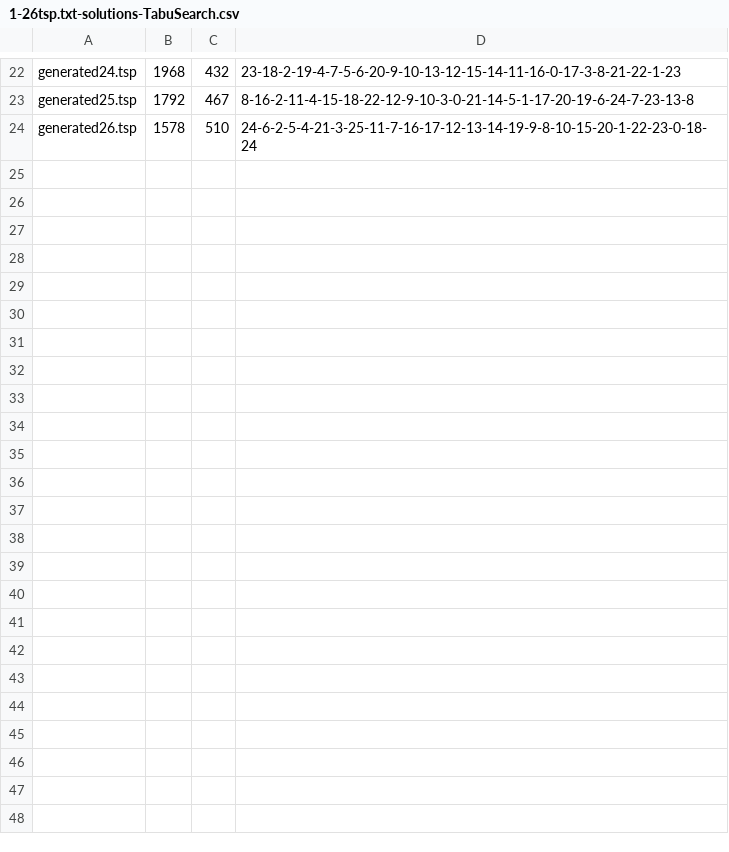
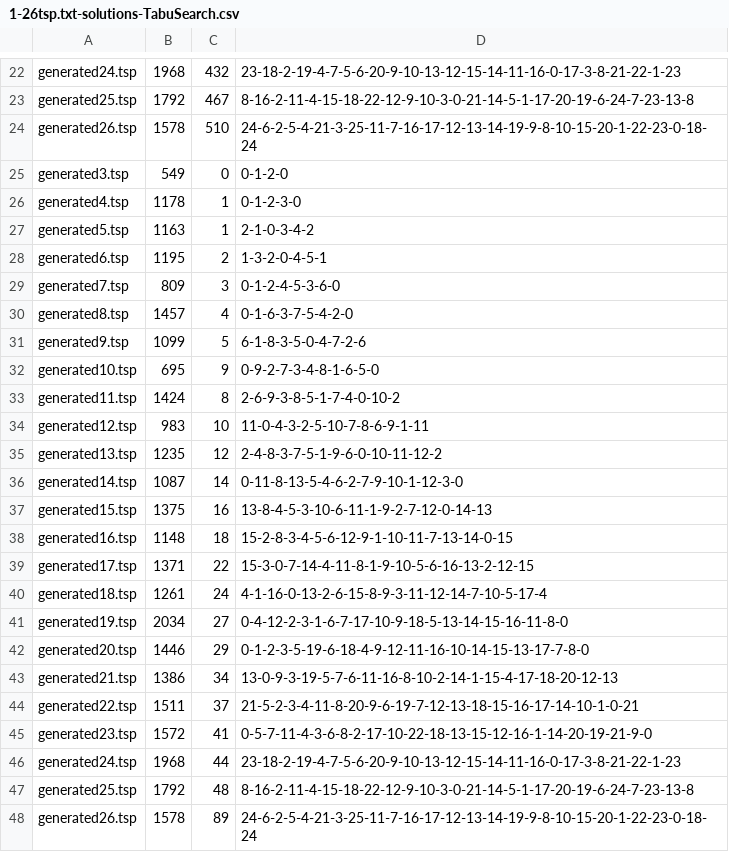
Before and after one commit to krzemien888/pea, a CSV file: instances/generated/1-26tsp.txt-solutions-TabuSearch.csv, drawn as a sheet; only a part is shown, gaps mark what is left out; the diff names each change by its address in the sheet, - before the commit and + after, or states it on an @@ line.

Commit message:
Set cadence lenth according to data from lecture

```diff
--- a/instances/generated/1-26tsp.txt-solutions-TabuSearch.csv
+++ b/instances/generated/1-26tsp.txt-solutions-TabuSearch.csv
+row 25: generated3.tsp | 549 | 0 | 0-1-2-0
+row 26: generated4.tsp | 1178 | 1 | 0-1-2-3-0
+row 27: generated5.tsp | 1163 | 1 | 2-1-0-3-4-2
+row 28: generated6.tsp | 1195 | 2 | 1-3-2-0-4-5-1
+row 29: generated7.tsp | 809 | 3 | 0-1-2-4-5-3-6-0
+row 30: generated8.tsp | 1457 | 4 | 0-1-6-3-7-5-4-2-0
+row 31: generated9.tsp | 1099 | 5 | 6-1-8-3-5-0-4-7-2-6
+row 32: generated10.tsp | 695 | 9 | 0-9-2-7-3-4-8-1-6-5-0
+row 33: generated11.tsp | 1424 | 8 | 2-6-9-3-8-5-1-7-4-0-10-2
+row 34: generated12.tsp | 983 | 10 | 11-0-4-3-2-5-10-7-8-6-9-1-11
+row 35: generated13.tsp | 1235 | 12 | 2-4-8-3-7-5-1-9-6-0-10-11-12-2
+row 36: generated14.tsp | 1087 | 14 | 0-11-8-13-5-4-6-2-7-9-10-1-12-3-0
+row 37: generated15.tsp | 1375 | 16 | 13-8-4-5-3-10-6-11-1-9-2-7-12-0-14-13
+row 38: generated16.tsp | 1148 | 18 | 15-2-8-3-4-5-6-12-9-1-10-11-7-13-14-0-15
+row 39: generated17.tsp | 1371 | 22 | 15-3-0-7-14-4-11-8-1-9-10-5-6-16-13-2-12-15
+row 40: generated18.tsp | 1261 | 24 | 4-1-16-0-13-2-6-15-8-9-3-11-12-14-7-10-5-17-4
+row 41: generated19.tsp | 2034 | 27 | 0-4-12-2-3-1-6-7-17-10-9-18-5-13-14-15-16-11-8-0
+row 42: generated20.tsp | 1446 | 29 | 0-1-2-3-5-19-6-18-4-9-12-11-16-10-14-15-13-17-7-8-0
+row 43: generated21.tsp | 1386 | 34 | 13-0-9-3-19-5-7-6-11-16-8-10-2-14-1-15-4-17-18-20-12-13
+row 44: generated22.tsp | 1511 | 37 | 21-5-2-3-4-11-8-20-9-6-19-7-12-13-18-15-16-17-14-10-1-0-21
+row 45: generated23.tsp | 1572 | 41 | 0-5-7-11-4-3-6-8-2-17-10-22-18-13-15-12-16-1-14-20-19-21-9-0
+row 46: generated24.tsp | 1968 | 44 | 23-18-2-19-4-7-5-6-20-9-10-13-12-15-14-11-16-0-17-3-8-21-22-1-23
+row 47: generated25.tsp | 1792 | 48 | 8-16-2-11-4-15-18-22-12-9-10-3-0-21-14-5-1-17-20-19-6-24-7-23-13-8
+row 48: generated26.tsp | 1578 | 89 | 24-6-2-5-4-21-3-25-11-7-16-17-12-13-14-19-9-8-10-15-20-1-22-23-0-18-24
```
Also changed, not shown: 3 other files.
